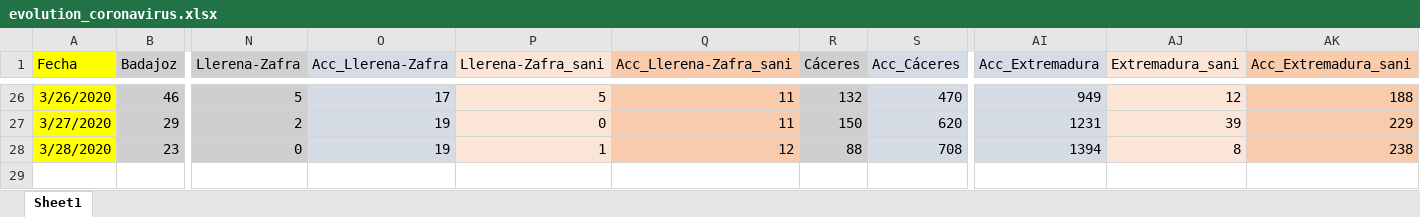
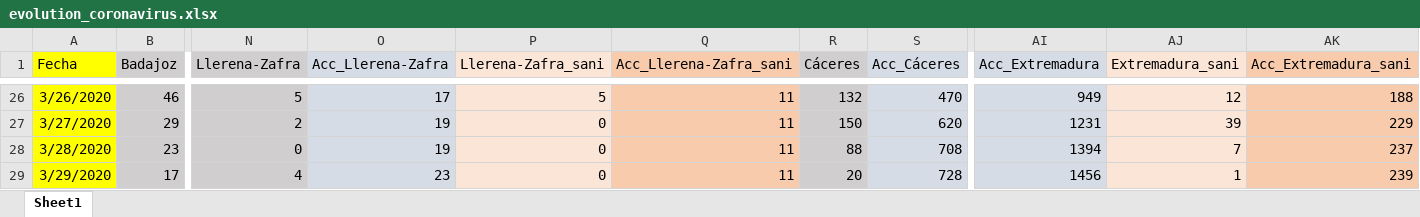
Before and after one commit to jcanalesluna/covid19_extremadura_spain, an Excel workbook: evolution_coronavirus.xlsx, sheet Sheet1, drawn as a sheet; only a part is shown, gaps mark what is left out; values as stored, in another font and other column widths than the file's, no borders; rows hold the shown columns only; the diff names each change by its address in the sheet, - before the commit and + after, or states it on an @@ line.

```diff
--- a/evolution_coronavirus.xlsx (sheet Sheet1)
+++ b/evolution_coronavirus.xlsx (sheet Sheet1)
-P28 (Llerena-Zafra_sani): 1
+P28 (Llerena-Zafra_sani): 0
-Q28 (Acc_Llerena-Zafra_sani): 12
+Q28 (Acc_Llerena-Zafra_sani): 11
-AJ28 (Extremadura_sani): 8
+AJ28 (Extremadura_sani): 7
-AK28 (Acc_Extremadura_sani): 238
+AK28 (Acc_Extremadura_sani): 237
+row 29: 3/29/2020 | 17 | 4 | 23 | 0 | 11 | 20 | 728 | 1456 | 1 | 239
```
Also changed, not shown: Areas_salud.xlsx.
